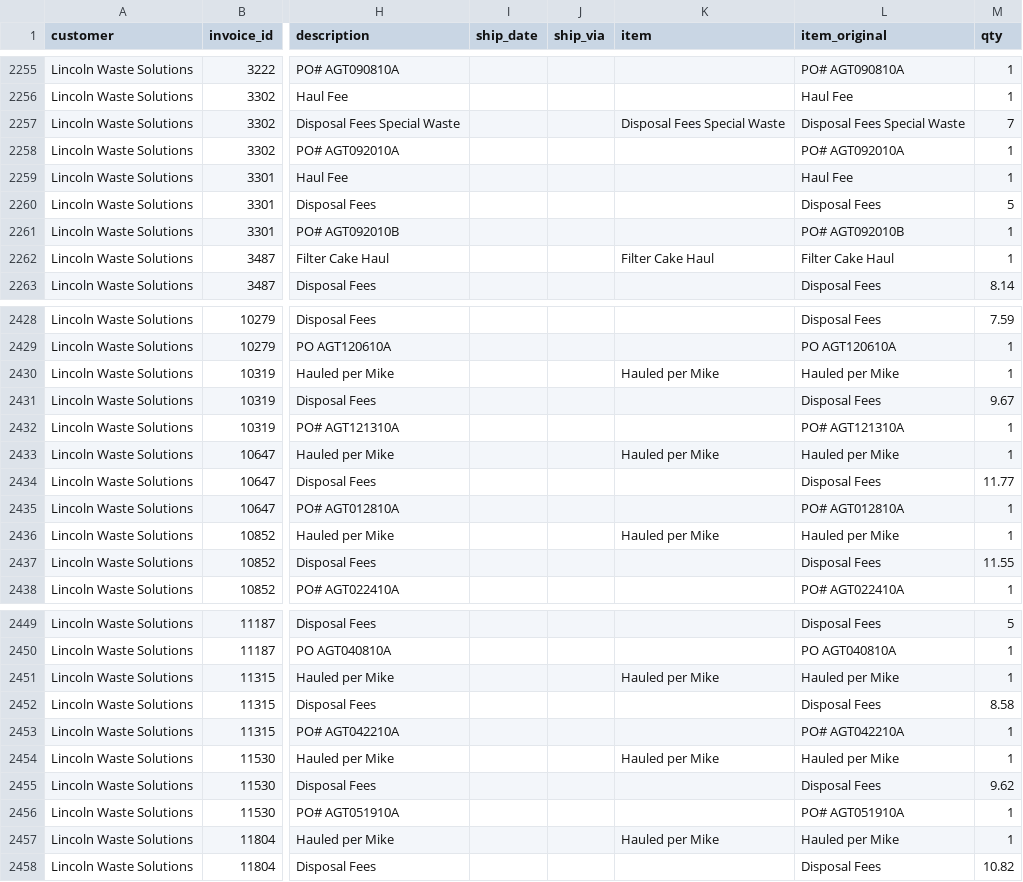
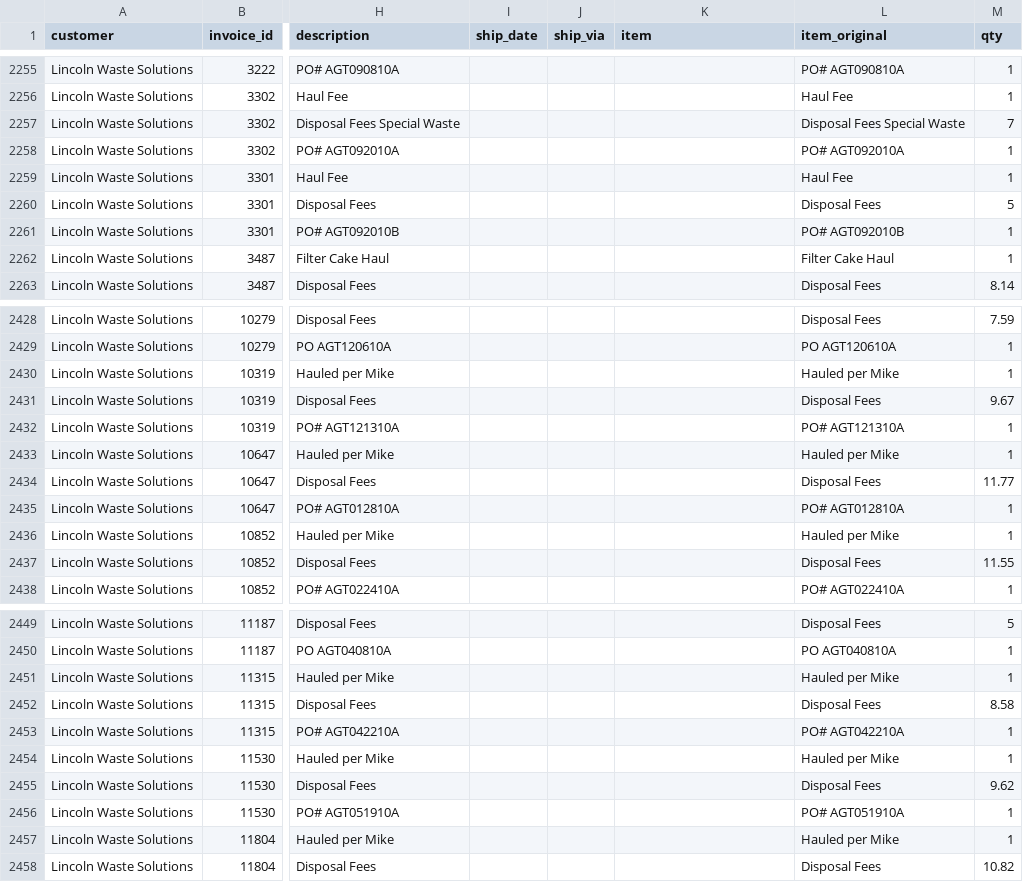
Before and after one commit to tb454/Atlas, a CSV file: qbo_out/bridge_invoices.csv, drawn as a sheet; only a part is shown, gaps mark what is left out; the diff covers the shown part only; the diff names each change by its address in the sheet, - before the commit and + after, or states it on an @@ line.

Commit message:
modified:   qbo_out/bridge_contracts.csv 	modified:   qbo_out/bridge_contracts.ndjson 	modified:   qbo_out/bridge_invoices.csv 	modified:   qbo_out/qbo_tokens.json 	modified:   qbo_out/unmapped_materials.csv

```diff
--- a/qbo_out/bridge_invoices.csv
+++ b/qbo_out/bridge_invoices.csv
-K2257 (item): Disposal Fees Special Waste
+K2257 (item): (empty)
-K2262 (item): Filter Cake Haul
+K2262 (item): (empty)
-K2430 (item): Hauled per Mike
+K2430 (item): (empty)
-K2433 (item): Hauled per Mike
+K2433 (item): (empty)
-K2436 (item): Hauled per Mike
+K2436 (item): (empty)
-K2451 (item): Hauled per Mike
+K2451 (item): (empty)
-K2454 (item): Hauled per Mike
+K2454 (item): (empty)
-K2457 (item): Hauled per Mike
+K2457 (item): (empty)
```
Also changed, not shown: 13 edited cells elsewhere in this file, qbo_out/bridge_contracts.csv, 3 other files.
